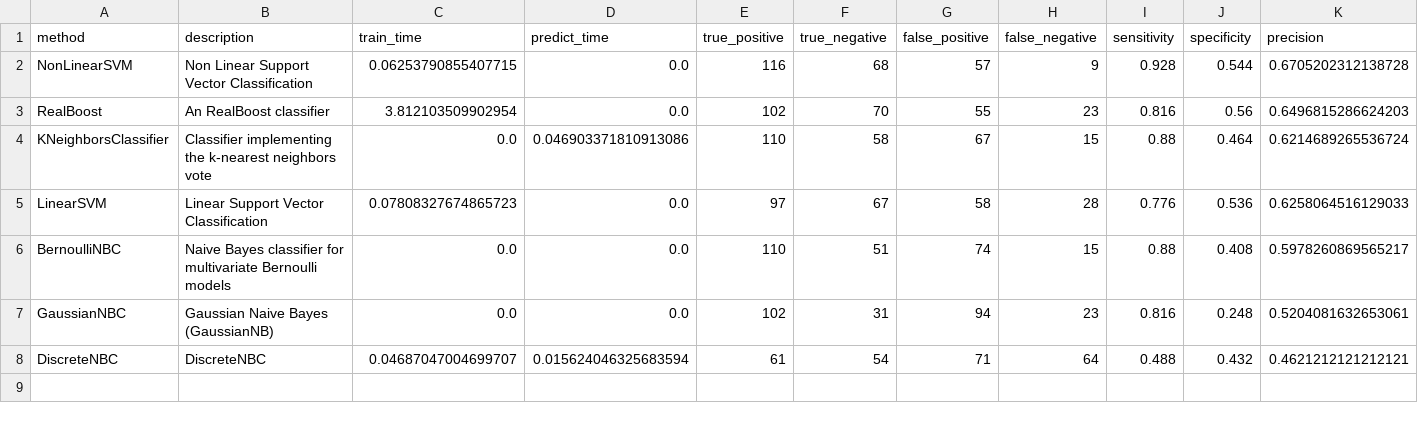
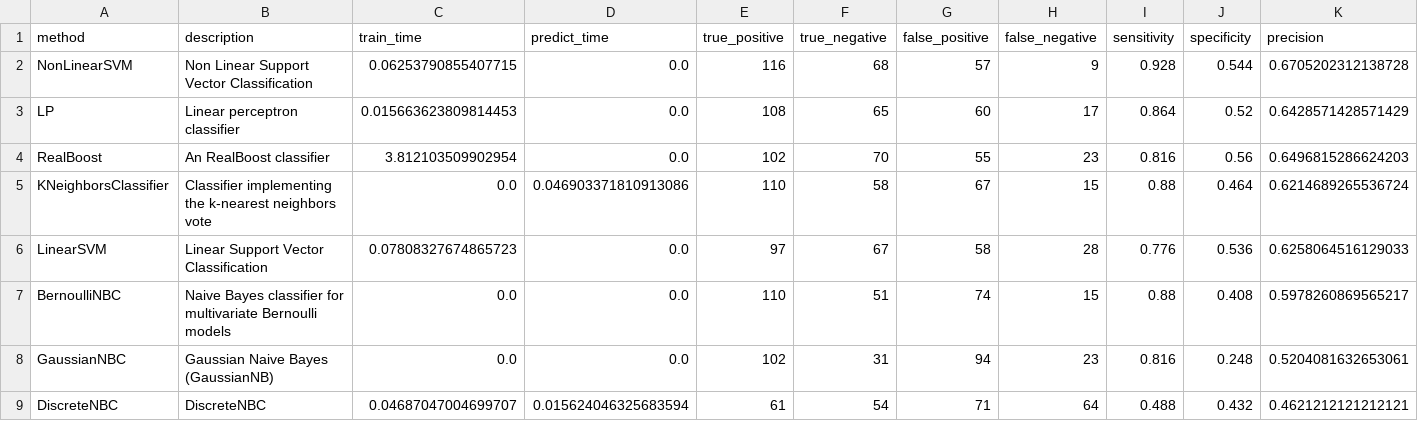
Before and after one commit to wl44545/wl44545.github.io, a CSV file: praca-inzynierska/history/2022_01_10_10_51_32_881796/results.csv, drawn as a sheet; only a part is shown; rows hold the shown columns only; the diff names each change by its address in the sheet, - before the commit and + after, or states it on an @@ line.

Commit message:
Autocommit with results

```diff
--- a/praca-inzynierska/history/2022_01_10_10_51_32_881796/results.csv
+++ b/praca-inzynierska/history/2022_01_10_10_51_32_881796/results.csv
+row 3: LP | Linear perceptron classifier | 0.015663623809814453 | 0.0 | 108 | 65 | 60 | 17 | 0.864 | 0.52 | 0.6428571428571429
```
Also changed, not shown: 5 other files.
